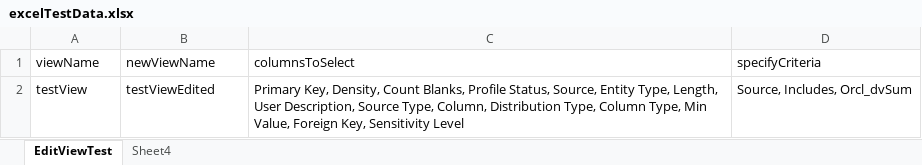
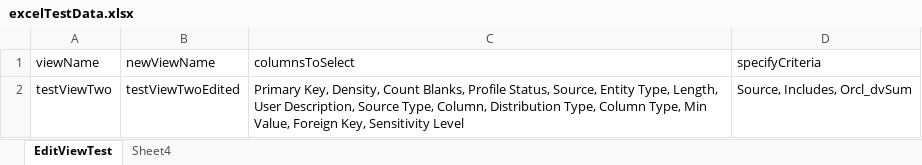
Before and after one commit to shahzeb3939/assignmentDvSumTestNGImproved, an Excel workbook: resources/excelTestData.xlsx, sheet EditViewTest, drawn as a sheet; values as stored, in another font and other column widths than the file's, no borders; the diff names each change by its address in the sheet, - before the commit and + after, or states it on an @@ line.

Commit message:
After successfully writing getByObjectFromString method in EditViewForm class to select columns.

```diff
--- a/resources/excelTestData.xlsx (sheet EditViewTest)
+++ b/resources/excelTestData.xlsx (sheet EditViewTest)
-A2 (viewName): testView
+A2 (viewName): testViewTwo
-B2 (newViewName): testViewEdited
+B2 (newViewName): testViewTwoEdited
```
Also changed, not shown: 7 other files.
